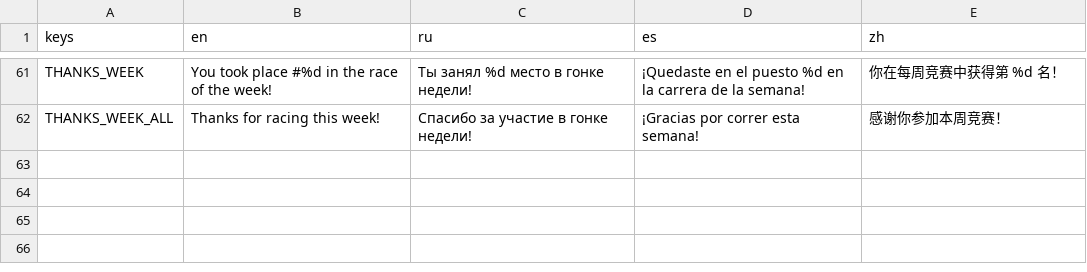
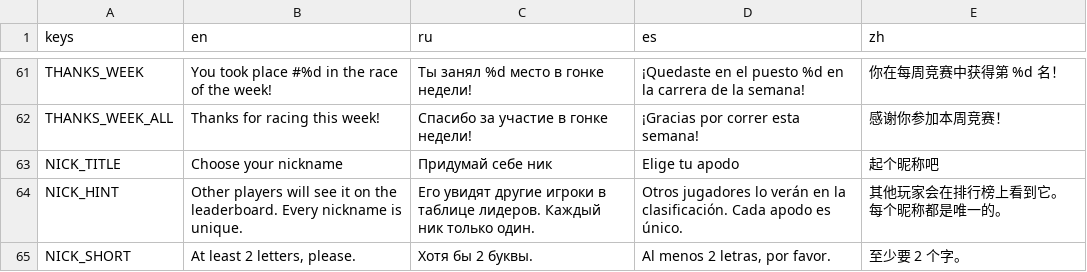
Before and after one commit to gonempxr/colarlight, a CSV file: game/i18n/online.csv, drawn as a sheet; only a part is shown, gaps mark what is left out.

```diff
--- a/game/i18n/online.csv
+++ b/game/i18n/online.csv
@@ -62 +62,4 @@ THANKS_WEEK,You took place #%d in the race of the week!,Ты занял %d ме
 THANKS_WEEK_ALL,Thanks for racing this week!,Спасибо за участие в гонке недели!,¡Gracias por correr esta semana!,感谢你参加本周竞赛！
+NICK_TITLE,Choose your nickname,Придумай себе ник,Elige tu apodo,起个昵称吧
+NICK_HINT,Other players will see it on the leaderboard. Every nickname is unique.,Его увидят другие игроки в таблице лидеров. Каждый ник только один.,Otros jugadores lo verán en la clasificación. Cada apodo es único.,其他玩家会在排行榜上看到它。每个昵称都是唯一的。
+NICK_SHORT,"At least 2 letters, please.",Хотя бы 2 буквы.,"Al menos 2 letras, por favor.",至少要 2 个字。
```
Also changed, not shown: 8 other files.
